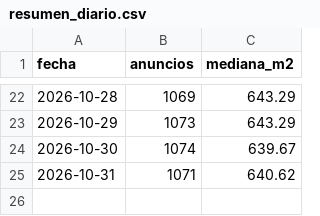
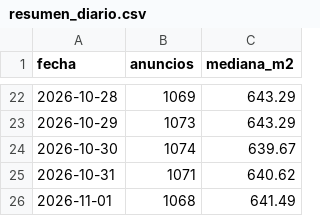
Before and after one commit to uide-programacion-inteligencia-mercados/proyecto-faro-docente, a CSV file: data/historico/resumen_diario.csv, drawn as a sheet; only a part is shown, gaps mark what is left out; the diff names each change by its address in the sheet, - before the commit and + after, or states it on an @@ line.

```diff
--- a/data/historico/resumen_diario.csv
+++ b/data/historico/resumen_diario.csv
+row 26: 2026-11-01 | 1068 | 641.49
```
Also changed, not shown: data/anuncios_limpios.csv, data/remax_crudo.csv, 9 other files.
